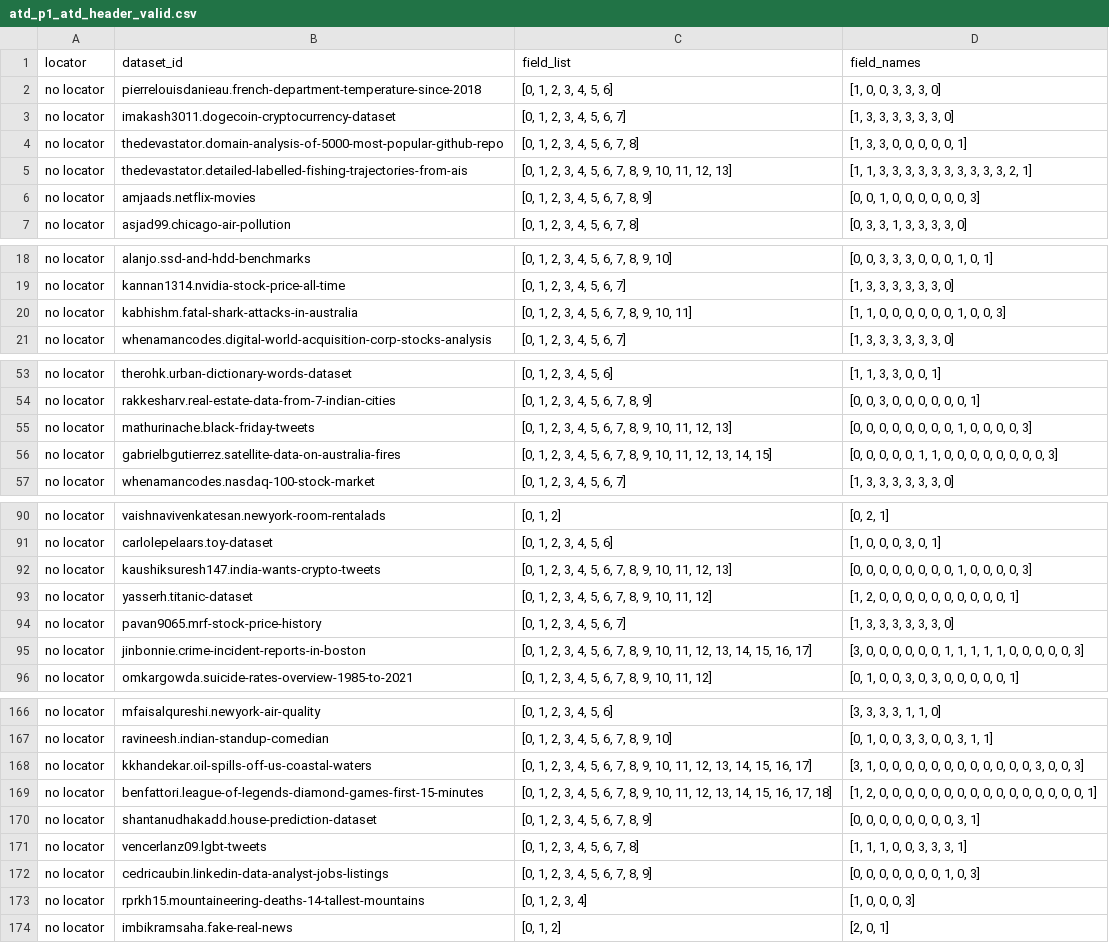
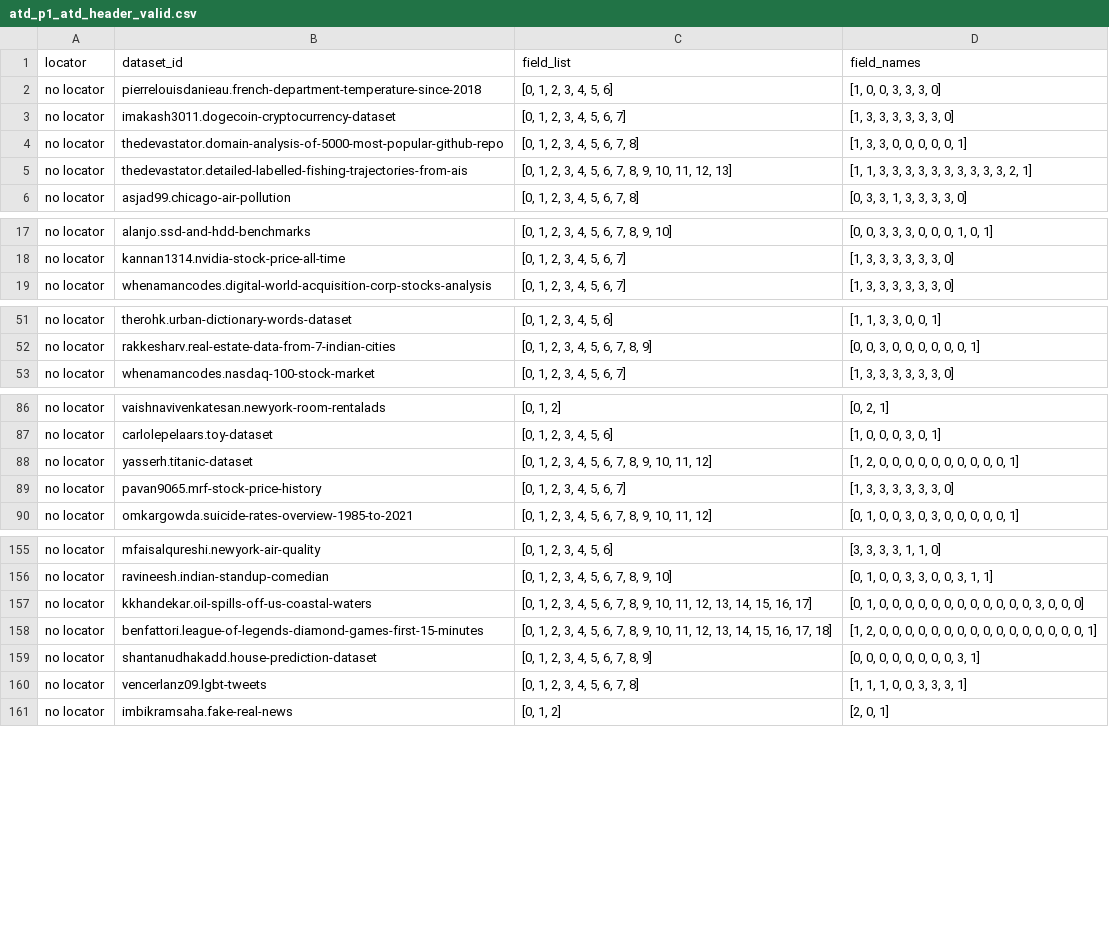
Before and after one commit to jonathangehmayr/sato, a CSV file: extract/out/headers/atd/atd_p1_atd_header_valid.csv, drawn as a sheet; only a part is shown, gaps mark what is left out; the diff covers the shown part only.

```diff
--- a/extract/out/headers/atd/atd_p1_atd_header_valid.csv
+++ b/extract/out/headers/atd/atd_p1_atd_header_valid.csv
@@ -5,3 +5,2 @@ no locator,thedevastator.domain-analysis-of-5000-most-popular-github-repo,"[0, 1
 no locator,thedevastator.detailed-labelled-fishing-trajectories-from-ais,"[0, 1, 2, 3, 4, 5, 6, 7, 8, 9, 10, 11, 12, 13]","[1, 1, 3, 3, 3, 3, 3, 3, 3, 3, 3, 3, 2, 1]"
-no locator,amjaads.netflix-movies,"[0, 1, 2, 3, 4, 5, 6, 7, 8, 9]","[0, 0, 1, 0, 0, 0, 0, 0, 0, 3]"
 no locator,asjad99.chicago-air-pollution,"[0, 1, 2, 3, 4, 5, 6, 7, 8]","[0, 3, 3, 1, 3, 3, 3, 3, 0]"
@@ -19,3 +18,2 @@ no locator,alanjo.ssd-and-hdd-benchmarks,"[0, 1, 2, 3, 4, 5, 6, 7, 8, 9, 10]","[
 no locator,kannan1314.nvidia-stock-price-all-time,"[0, 1, 2, 3, 4, 5, 6, 7]","[1, 3, 3, 3, 3, 3, 3, 0]"
-no locator,kabhishm.fatal-shark-attacks-in-australia,"[0, 1, 2, 3, 4, 5, 6, 7, 8, 9, 10, 11]","[1, 1, 0, 0, 0, 0, 0, 0, 1, 0, 0, 3]"
 no locator,whenamancodes.digital-world-acquisition-corp-stocks-analysis,"[0, 1, 2, 3, 4, 5, 6, 7]","[1, 3, 3, 3, 3, 3, 3, 0]"
@@ -54,4 +52,2 @@ no locator,therohk.urban-dictionary-words-dataset,"[0, 1, 2, 3, 4, 5, 6]","[1, 1
 no locator,rakkesharv.real-estate-data-from-7-indian-cities,"[0, 1, 2, 3, 4, 5, 6, 7, 8, 9]","[0, 0, 3, 0, 0, 0, 0, 0, 0, 1]"
-no locator,mathurinache.black-friday-tweets,"[0, 1, 2, 3, 4, 5, 6, 7, 8, 9, 10, 11, 12, 13]","[0, 0, 0, 0, 0, 0, 0, 0, 1, 0, 0, 0, 0, 3]"
-no locator,gabrielbgutierrez.satellite-data-on-australia-fires,"[0, 1, 2, 3, 4, 5, 6, 7, 8, 9, 10, 11, 12, 13, 14, 15]","[0, 0, 0, 0, 0, 1, 1, 0, 0, 0, 0, 0, 0, 0, 0, 3]"
 no locator,whenamancodes.nasdaq-100-stock-market,"[0, 1, 2, 3, 4, 5, 6, 7]","[1, 3, 3, 3, 3, 3, 3, 0]"
@@ -91,6 +87,4 @@ no locator,vaishnavivenkatesan.newyork-room-rentalads,"[0, 1, 2]","[0, 2, 1]"
 no locator,carlolepelaars.toy-dataset,"[0, 1, 2, 3, 4, 5, 6]","[1, 0, 0, 0, 3, 0, 1]"
-no locator,kaushiksuresh147.india-wants-crypto-tweets,"[0, 1, 2, 3, 4, 5, 6, 7, 8, 9, 10, 11, 12, 13]","[0, 0, 0, 0, 0, 0, 0, 0, 1, 0, 0, 0, 0, 3]"
 no locator,yasserh.titanic-dataset,"[0, 1, 2, 3, 4, 5, 6, 7, 8, 9, 10, 11, 12]","[1, 2, 0, 0, 0, 0, 0, 0, 0, 0, 0, 0, 1]"
 no locator,pavan9065.mrf-stock-price-history,"[0, 1, 2, 3, 4, 5, 6, 7]","[1, 3, 3, 3, 3, 3, 3, 0]"
-no locator,jinbonnie.crime-incident-reports-in-boston,"[0, 1, 2, 3, 4, 5, 6, 7, 8, 9, 10, 11, 12, 13, 14, 15, 16, 17]","[3, 0, 0, 0, 0, 0, 0, 1, 1, 1, 1, 1, 0, 0, 0, 0, 0, 3]"
 no locator,omkargowda.suicide-rates-overview-1985-to-2021,"[0, 1, 2, 3, 4, 5, 6, 7, 8, 9, 10, 11, 12]","[0, 1, 0, 0, 3, 0, 3, 0, 0, 0, 0, 0, 1]"
@@ -167,3 +156,3 @@ no locator,mfaisalqureshi.newyork-air-quality,"[0, 1, 2, 3, 4, 5, 6]","[3, 3, 3,
 no locator,ravineesh.indian-standup-comedian,"[0, 1, 2, 3, 4, 5, 6, 7, 8, 9, 10]","[0, 1, 0, 0, 3, 3, 0, 0, 3, 1, 1]"
-no locator,kkhandekar.oil-spills-off-us-coastal-waters,"[0, 1, 2, 3, 4, 5, 6, 7, 8, 9, 10, 11, 12, 13, 14, 15, 16, 17]","[3, 1, 0, 0, 0, 0, 0, 0, 0, 0, 0, 0, 0, 0, 3, 0, 0, 3]"
+no locator,kkhandekar.oil-spills-off-us-coastal-waters,"[0, 1, 2, 3, 4, 5, 6, 7, 8, 9, 10, 11, 12, 13, 14, 15, 16, 17]","[0, 1, 0, 0, 0, 0, 0, 0, 0, 0, 0, 0, 0, 0, 3, 0, 0, 0]"
 no locator,benfattori.league-of-legends-diamond-games-first-15-minutes,"[0, 1, 2, 3, 4, 5, 6, 7, 8, 9, 10, 11, 12, 13, 14, 15, 16, 17, 18]","[1, 2, 0, 0, 0, 0, 0, 0, 0, 0, 0, 0, 0, 0, 0, 0, 0, 0, 1]"
@@ -171,4 +160,2 @@ no locator,shantanudhakadd.house-prediction-dataset,"[0, 1, 2, 3, 4, 5, 6, 7, 8,
 no locator,vencerlanz09.lgbt-tweets,"[0, 1, 2, 3, 4, 5, 6, 7, 8]","[1, 1, 1, 0, 0, 3, 3, 3, 1]"
-no locator,cedricaubin.linkedin-data-analyst-jobs-listings,"[0, 1, 2, 3, 4, 5, 6, 7, 8, 9]","[0, 0, 0, 0, 0, 0, 0, 1, 0, 3]"
-no locator,rprkh15.mountaineering-deaths-14-tallest-mountains,"[0, 1, 2, 3, 4]","[1, 0, 0, 0, 3]"
 no locator,imbikramsaha.fake-real-news,"[0, 1, 2]","[2, 0, 1]"
```
Also changed, not shown: 7 removed rows and 2 edited cells elsewhere in this file, 21 other files.
